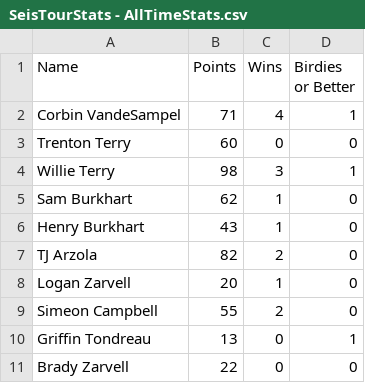
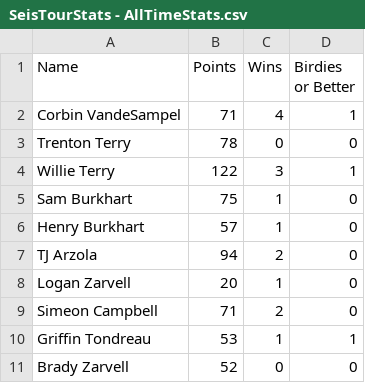
Before and after one commit to debugburkhart/seis-tour, a CSV file: SeisTourStats - AllTimeStats.csv, drawn as a sheet.

```diff
--- a/SeisTourStats - AllTimeStats.csv
+++ b/SeisTourStats - AllTimeStats.csv
@@ -2,10 +2,10 @@ Name,Points,Wins,Birdies or Better
 Corbin VandeSampel,71,4,1
-Trenton Terry,60,0,0
-Willie Terry,98,3,1
-Sam Burkhart,62,1,0
-Henry Burkhart,43,1,0
-TJ Arzola,82,2,0
+Trenton Terry,78,0,0
+Willie Terry,122,3,1
+Sam Burkhart,75,1,0
+Henry Burkhart,57,1,0
+TJ Arzola,94,2,0
 Logan Zarvell,20,1,0
-Simeon Campbell,55,2,0
-Griffin Tondreau,13,0,1
-Brady Zarvell,22,0,0
+Simeon Campbell,71,2,0
+Griffin Tondreau,53,1,1
+Brady Zarvell,52,0,0
```
Also changed, not shown: SeisTourStats - AllTimeLow18.csv, SeisTourStats - AllTimeLow9.csv, 1 other file.
